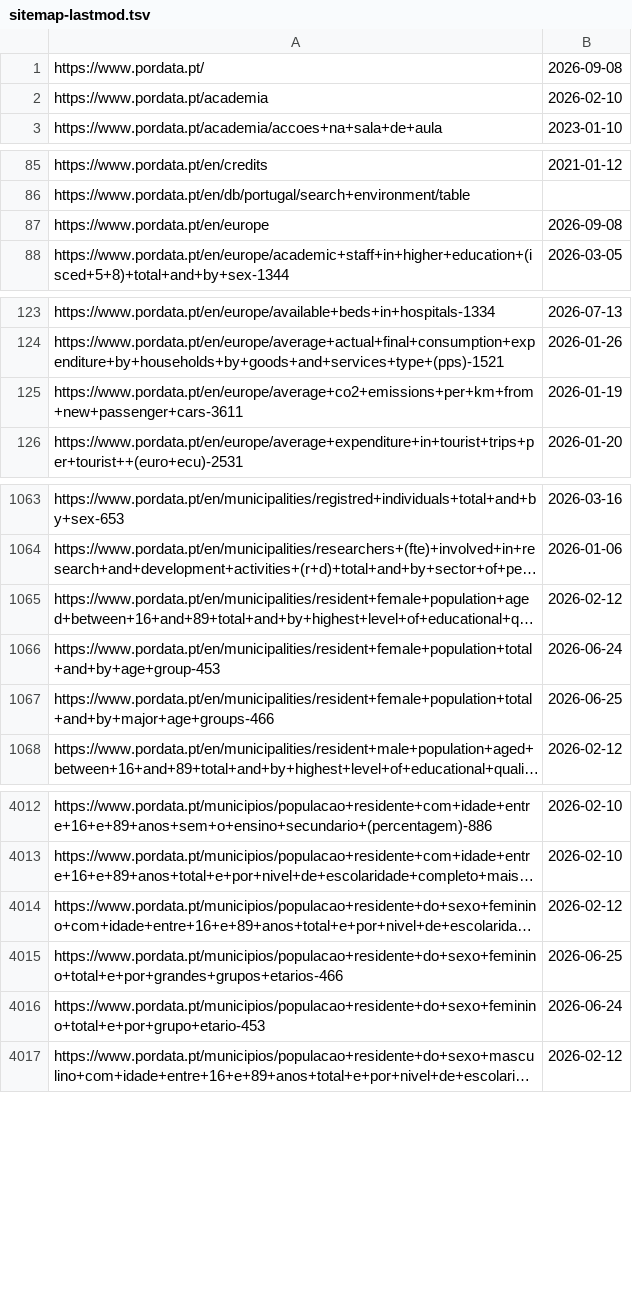
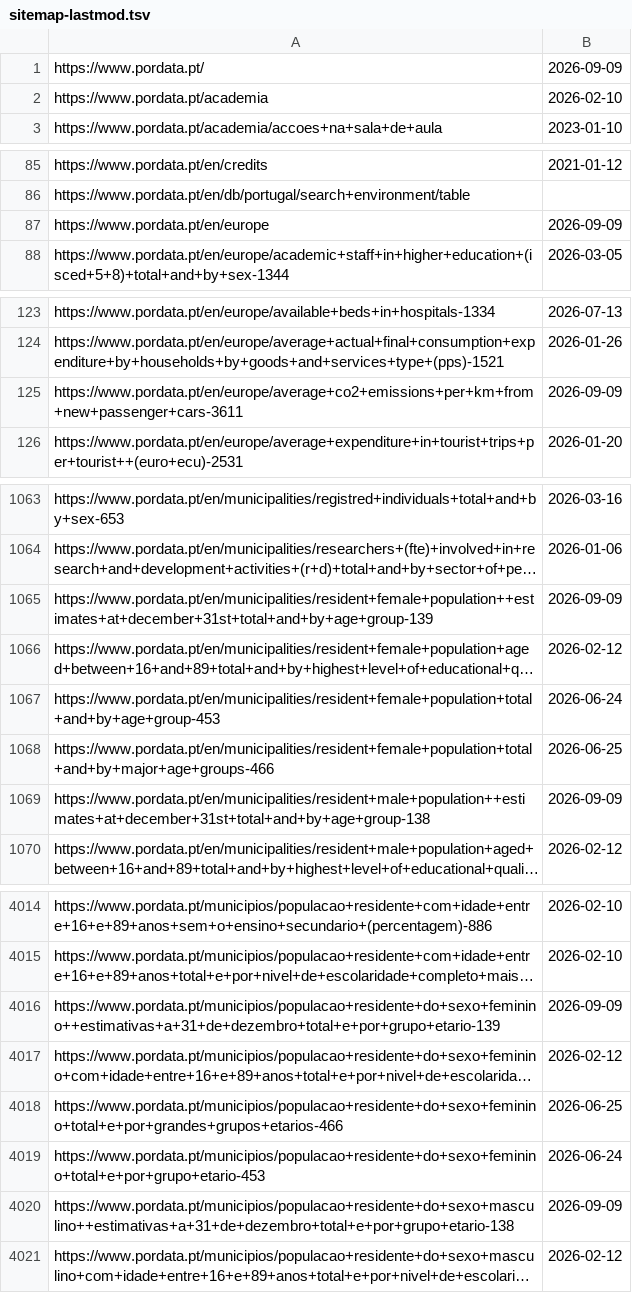
Before and after one commit to caasols/pordata, a TSV file: data/sitemap-lastmod.tsv, drawn as a sheet; only a part is shown, gaps mark what is left out; long unchanged cells end in …; the diff covers the shown part only; the diff names each change by its address in the sheet, - before the commit and + after, or states it on an @@ line.

```diff
--- a/data/sitemap-lastmod.tsv
+++ b/data/sitemap-lastmod.tsv
-B1: 2026-09-08
+B1: 2026-09-09
-B87: 2026-09-08
+B87: 2026-09-09
-B125: 2026-01-19
+B125: 2026-09-09
+row 1065: https://www.pordata.pt/en/municipalities/resident+female+population++estimates+at+december+31st+total+and+by+age+group-139 | 2026-09-09
+row 1069: https://www.pordata.pt/en/municipalities/resident+male+population++estimates+at+december+31st+total+and+by+age+group-138 | 2026-09-09
+row 4016: https://www.pordata.pt/municipios/populacao+residente+do+sexo+feminino++estimativas+a+31+de+dezembro+total+e+por+grupo+etario-139 | 2026-09-09
+row 4020: https://www.pordata.pt/municipios/populacao+residente+do+sexo+masculino++estimativas+a+31+de+dezembro+total+e+por+grupo+etario-138 | 2026-09-09
```
Also changed, not shown: 8 edited cells elsewhere in this file, 2 other files.
